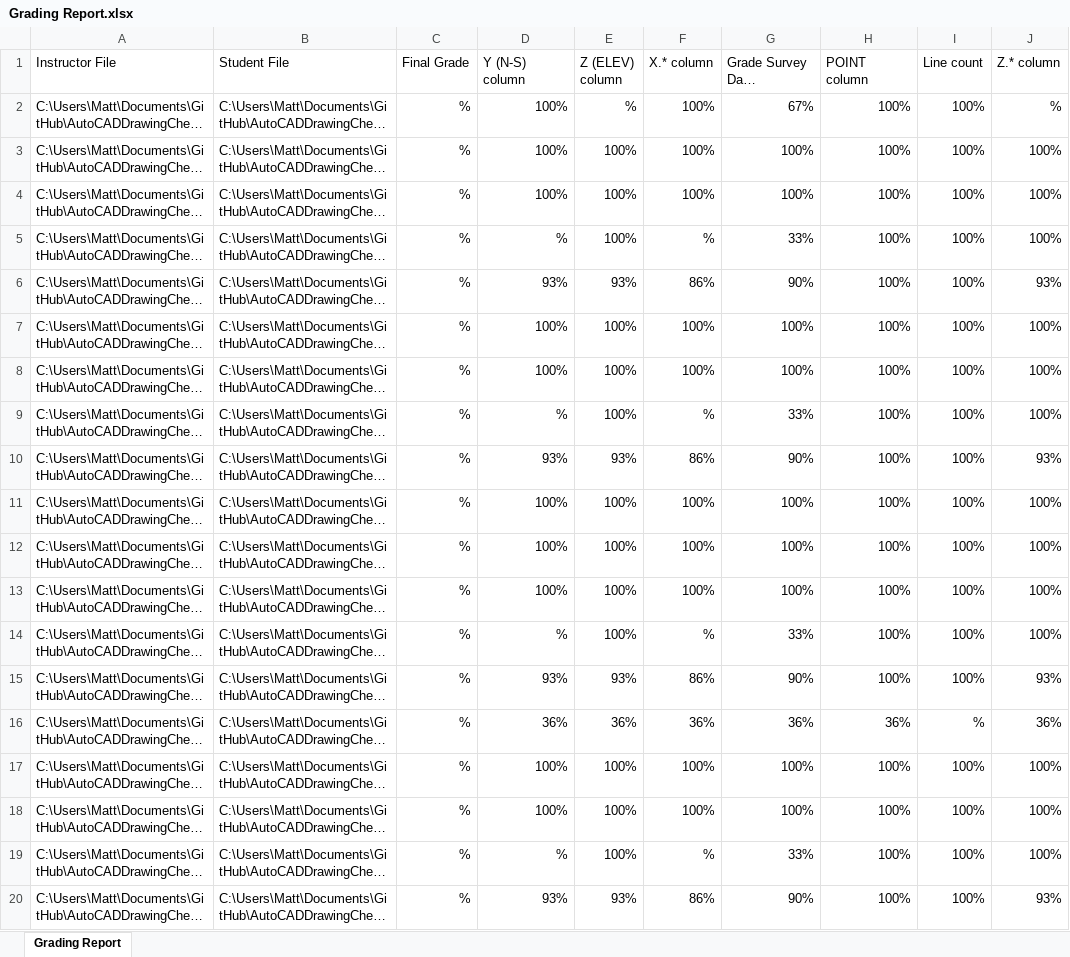
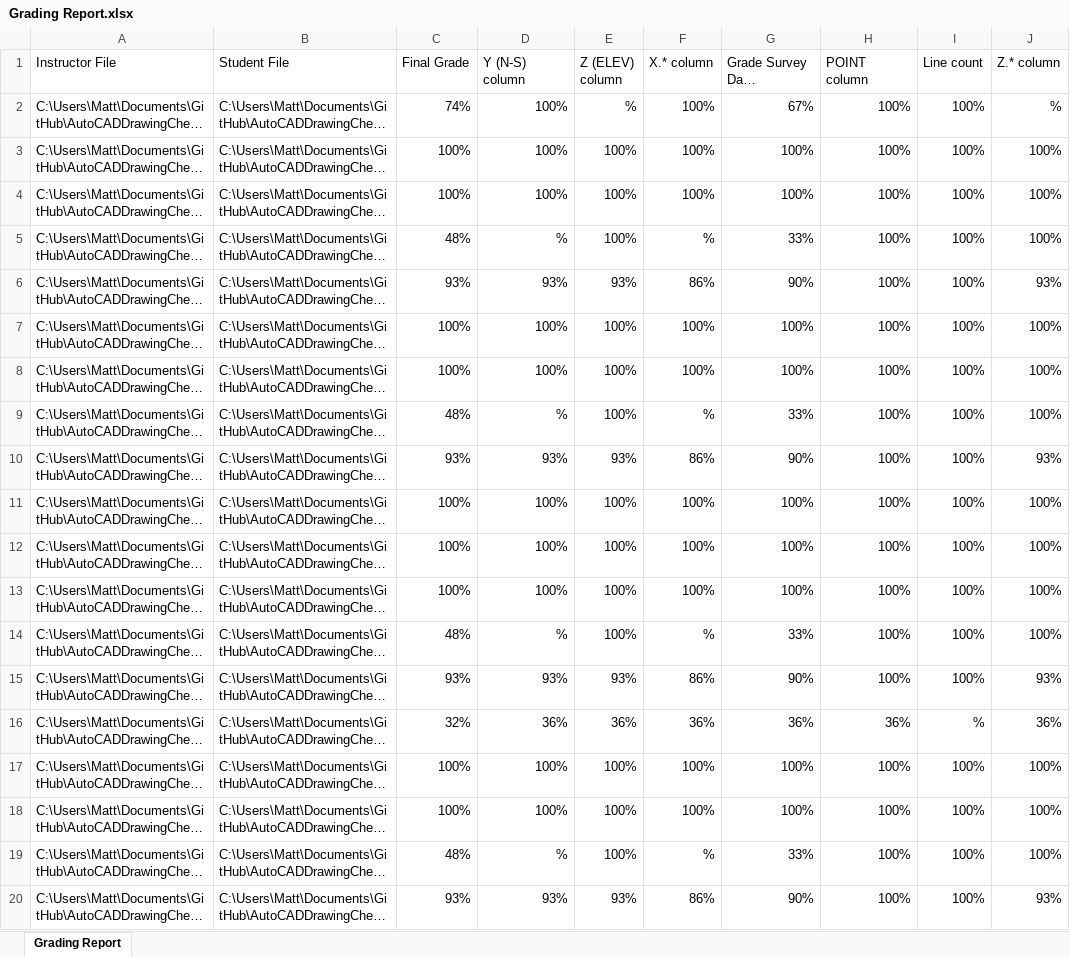
Before and after one commit to design-hub-arc/AutoCADDrawingChecker, an Excel workbook: sample data/Survey Data/template/Drawing Checker Output/Grading Report.xlsx, sheet Grading Report, drawn as a sheet; only a part is shown; long unchanged cells end in …; values as stored, in another font and other column widths than the file's, no borders; conditional formats not drawn; the diff names each change by its address in the sheet, - before the commit and + after, or states it on an @@ line.

Commit message:
removed civil67 files, as they are not formatted in a way the program can grade

```diff
--- a/sample data/Survey Data/template/Drawing Checker Output/Grading Report.xlsx (sheet Grading Report)
+++ b/sample data/Survey Data/template/Drawing Checker Output/Grading Report.xlsx (sheet Grading Report)
-C2 (Final Grade): %
+C2 (Final Grade): 74%
-C3:C4 (Final Grade): %
+C3:C4 (Final Grade): 100%
-C5 (Final Grade): %
+C5 (Final Grade): 48%
-C6 (Final Grade): %
+C6 (Final Grade): 93%
-C7:C8 (Final Grade): %
+C7:C8 (Final Grade): 100%
-C9 (Final Grade): %
+C9 (Final Grade): 48%
-C10 (Final Grade): %
+C10 (Final Grade): 93%
-C11:C13 (Final Grade): %
+C11:C13 (Final Grade): 100%
-C14 (Final Grade): %
+C14 (Final Grade): 48%
-C15 (Final Grade): %
+C15 (Final Grade): 93%
-C16 (Final Grade): %
+C16 (Final Grade): 32%
-C17:C18 (Final Grade): %
+C17:C18 (Final Grade): 100%
-C19 (Final Grade): %
+C19 (Final Grade): 48%
-C20 (Final Grade): %
+C20 (Final Grade): 93%
```
Also changed, not shown: 5 other files.
